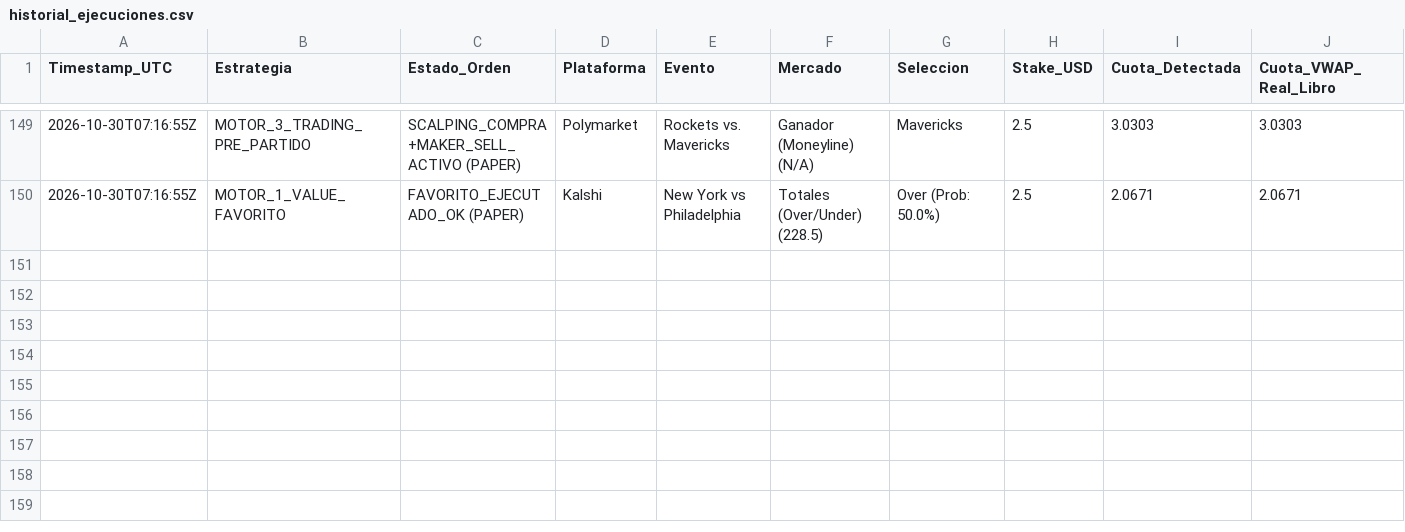
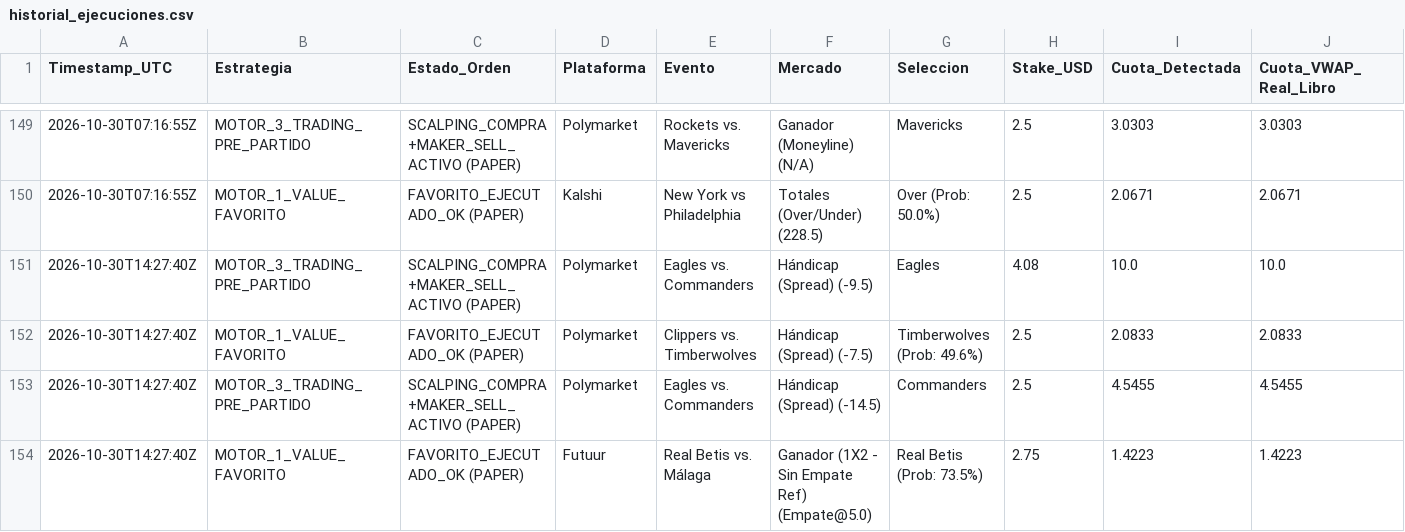
Before and after one commit to pochopablo1/quant-sports-es, a CSV file: datos/historial_ejecuciones.csv, drawn as a sheet; only a part is shown, gaps mark what is left out; rows hold the shown columns only; the diff names each change by its address in the sheet, - before the commit and + after, or states it on an @@ line.

```diff
--- a/datos/historial_ejecuciones.csv
+++ b/datos/historial_ejecuciones.csv
+row 151: 2026-10-30T14:27:40Z | MOTOR_3_TRADING_PRE_PARTIDO | SCALPING_COMPRA+MAKER_SELL_ACTIVO (PAPER) | Polymarket | Eagles vs. Commanders | Hándicap (Spread) (-9.5) | Eagles | 4.08 | 10.0 | 10.0
+row 152: 2026-10-30T14:27:40Z | MOTOR_1_VALUE_FAVORITO | FAVORITO_EJECUTADO_OK (PAPER) | Polymarket | Clippers vs. Timberwolves | Hándicap (Spread) (-7.5) | Timberwolves (Prob: 49.6%) | 2.5 | 2.0833 | 2.0833
+row 153: 2026-10-30T14:27:40Z | MOTOR_3_TRADING_PRE_PARTIDO | SCALPING_COMPRA+MAKER_SELL_ACTIVO (PAPER) | Polymarket | Eagles vs. Commanders | Hándicap (Spread) (-14.5) | Commanders | 2.5 | 4.5455 | 4.5455
+row 154: 2026-10-30T14:27:40Z | MOTOR_1_VALUE_FAVORITO | FAVORITO_EJECUTADO_OK (PAPER) | Futuur | Real Betis vs. Málaga | Ganador (1X2 - Sin Empate Ref) (Empate@5.0) | Real Betis (Prob: 73.5%) | 2.75 | 1.4223 | 1.4223
```
Also changed, not shown: datos/oportunidades_accionables.csv.
